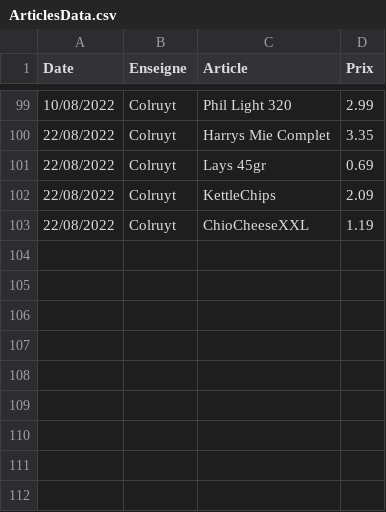
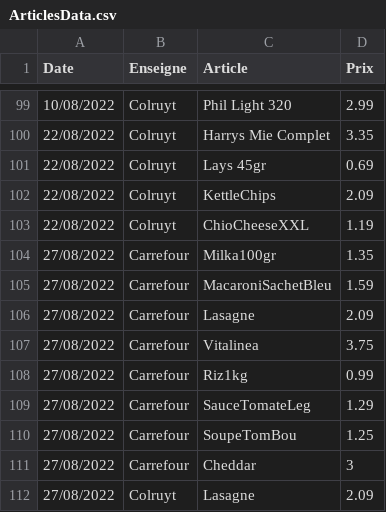
Before and after one commit to TuxStory/ComPrix, a CSV file: ArticlesData.csv, drawn as a sheet; only a part is shown, gaps mark what is left out.

Commit message:
Update Database

```diff
--- a/ArticlesData.csv
+++ b/ArticlesData.csv
@@ -103 +103,10 @@ Date,Enseigne,Article,Prix
 22/08/2022,Colruyt,ChioCheeseXXL,1.19
+27/08/2022,Carrefour,Milka100gr,1.35
+27/08/2022,Carrefour,MacaroniSachetBleu,1.59
+27/08/2022,Carrefour,Lasagne,2.09
+27/08/2022,Carrefour,Vitalinea,3.75
+27/08/2022,Carrefour,Riz1kg,0.99
+27/08/2022,Carrefour,SauceTomateLeg,1.29
+27/08/2022,Carrefour,SoupeTomBou,1.25
+27/08/2022,Carrefour,Cheddar,3
+27/08/2022,Colruyt,Lasagne,2.09
```
